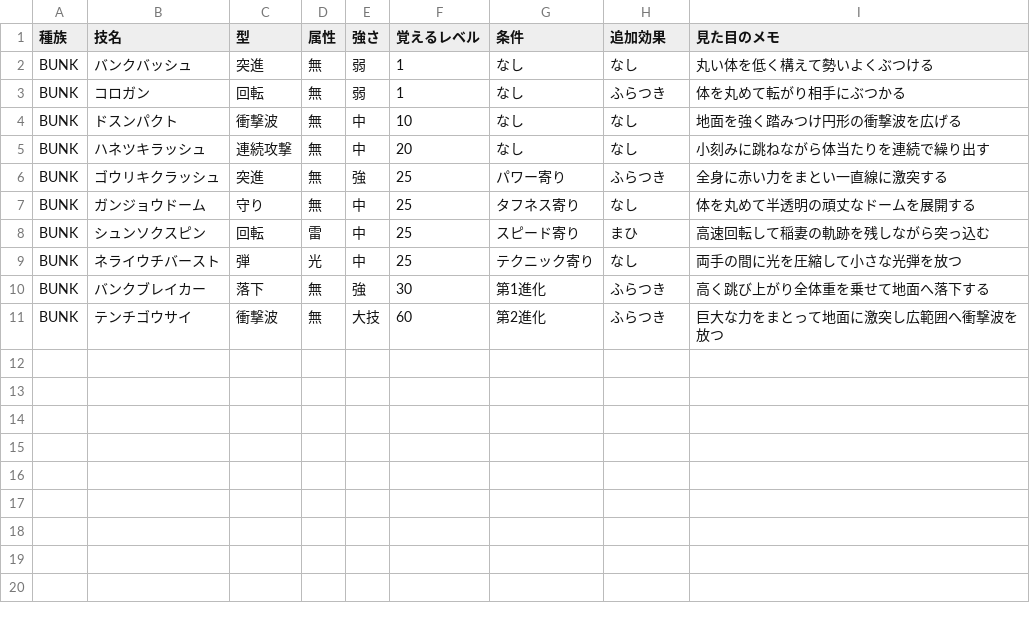
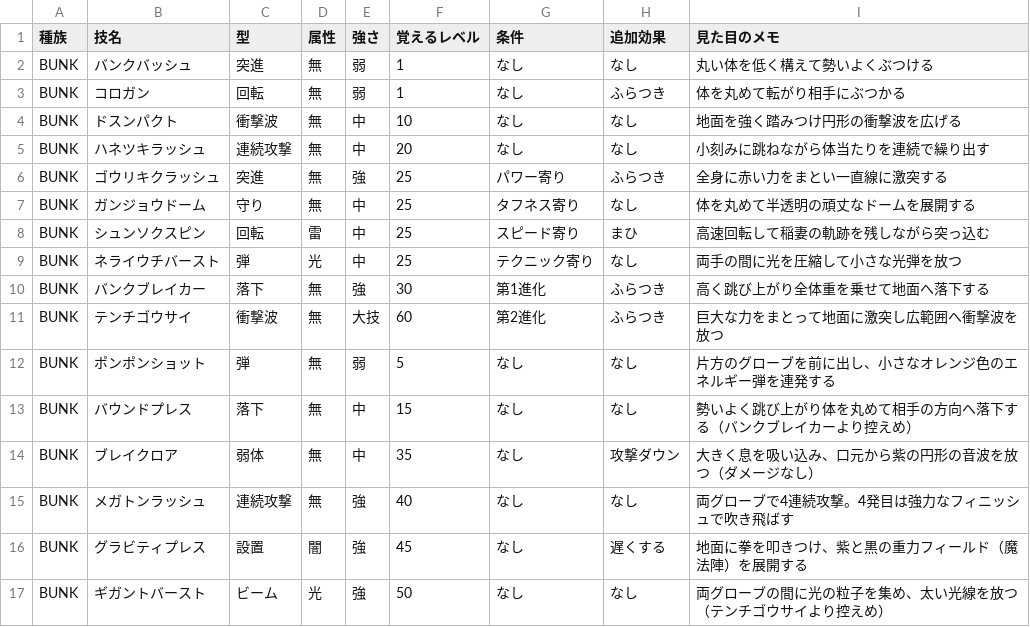
Before and after one commit to thursdayla-droid/Monz-game, a CSV file: data/monz_techs.csv, drawn as a sheet.

```diff
--- a/data/monz_techs.csv
+++ b/data/monz_techs.csv
@@ -11 +11,7 @@ BUNK,バンクブレイカー,落下,無,強,30,第1進化,ふらつき,高く
 BUNK,テンチゴウサイ,衝撃波,無,大技,60,第2進化,ふらつき,巨大な力をまとって地面に激突し広範囲へ衝撃波を放つ
+BUNK,ポンポンショット,弾,無,弱,5,なし,なし,片方のグローブを前に出し、小さなオレンジ色のエネルギー弾を連発する
+BUNK,バウンドプレス,落下,無,中,15,なし,なし,勢いよく跳び上がり体を丸めて相手の方向へ落下する（バンクブレイカーより控えめ）
+BUNK,ブレイクロア,弱体,無,中,35,なし,攻撃ダウン,大きく息を吸い込み、口元から紫の円形の音波を放つ（ダメージなし）
+BUNK,メガトンラッシュ,連続攻撃,無,強,40,なし,なし,両グローブで4連続攻撃。4発目は強力なフィニッシュで吹き飛ばす
+BUNK,グラビティプレス,設置,闇,強,45,なし,遅くする,地面に拳を叩きつけ、紫と黒の重力フィールド（魔法陣）を展開する
+BUNK,ギガントバースト,ビーム,光,強,50,なし,なし,両グローブの間に光の粒子を集め、太い光線を放つ（テンチゴウサイより控えめ）
```
Also changed, not shown: 9 other files.
